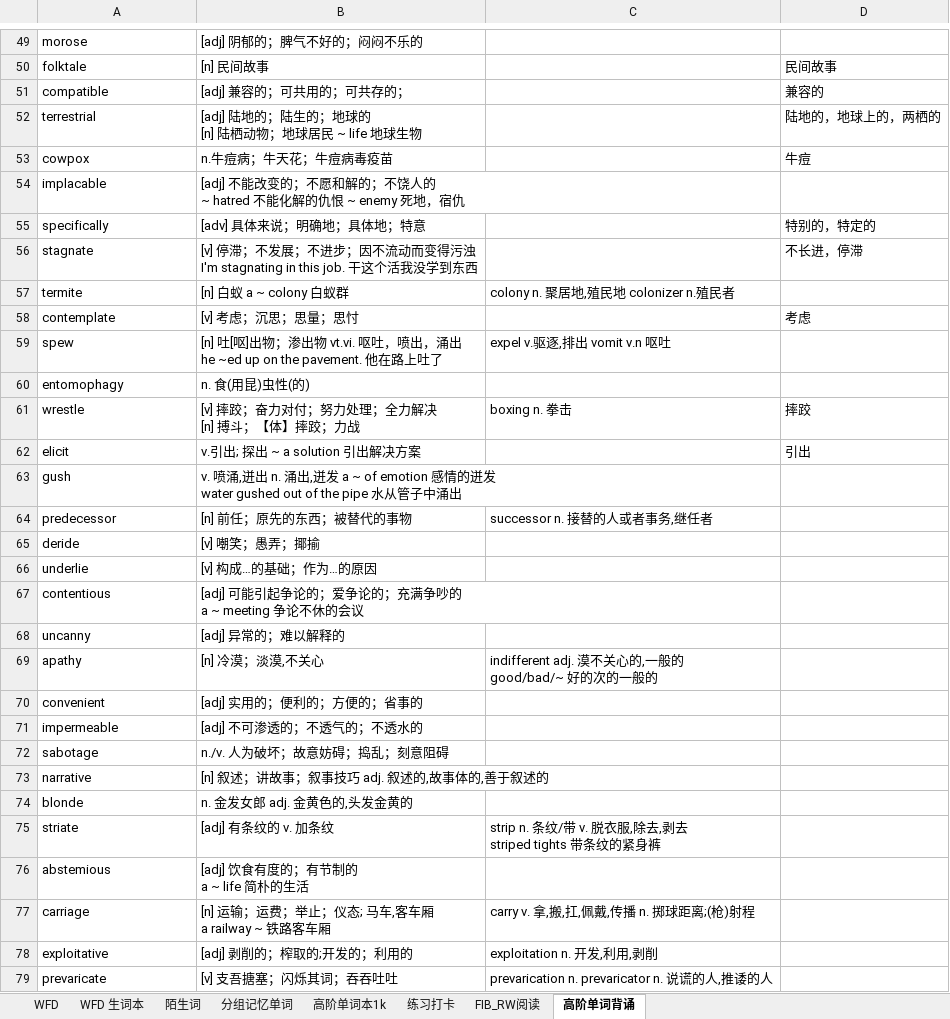
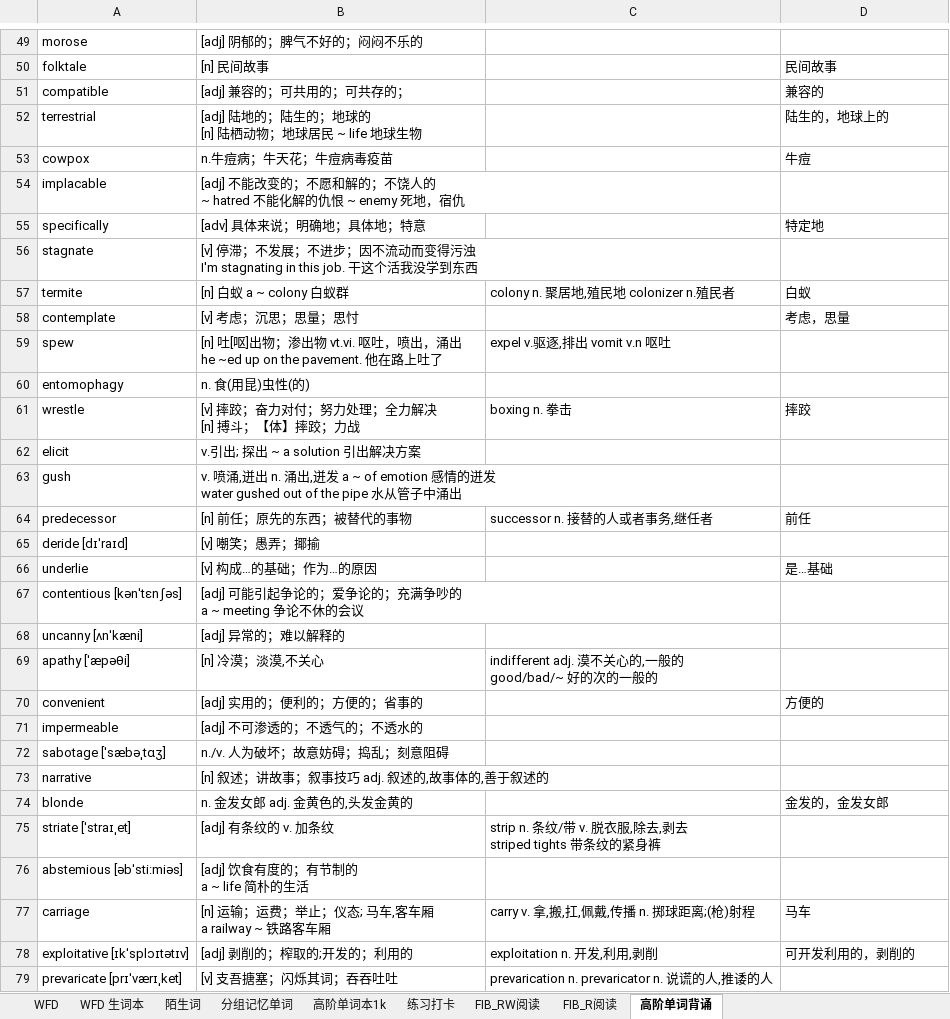
Before and after one commit to lalalazero/pte, an Excel workbook: PTE练习打卡.xlsx, sheet 高阶单词背诵, drawn as a sheet; only a part is shown, gaps mark what is left out; values as stored, in another font and other column widths than the file's, no cell formats; the diff covers the shown part only; the diff names each change by its address in the sheet, - before the commit and + after, or states it on an @@ line.

Commit message:
update

```diff
--- a/PTE练习打卡.xlsx (sheet 高阶单词背诵)
+++ b/PTE练习打卡.xlsx (sheet 高阶单词背诵)
+sheet tab: FIB_R阅读
-D52: 陆地的，地球上的，两栖的
+D52: 陆生的，地球上的
-D55: 特别的，特定的
+D55: 特定地
-D56: 不长进，停滞
+D56: (empty)
-D57: (empty)
+D57: 白蚁
-D58: 考虑
+D58: 考虑，思量
-D62: 引出
+D62: (empty)
-D64: (empty)
+D64: 前任
-A65: deride
+A65: deride [dɪˈraɪd]
-D66: (empty)
+D66: 是…基础
-A67: contentious
+A67: contentious [kənˈtɛnʃəs]
-A68: uncanny
+A68: uncanny [ʌnˈkæni]
-A69: apathy
+A69: apathy [ˈæpəθi]
-D70: (empty)
+D70: 方便的
-A72: sabotage
+A72: sabotage [ˈsæbəˌtɑʒ]
-D74: (empty)
+D74: 金发的，金发女郎
-A75: striate
+A75: striate [ˈstraɪˌet]
-A76: abstemious
+A76: abstemious [əbˈsti:miəs]
-D77: (empty)
+D77: 马车
-A78: exploitative
+A78: exploitative [ɪkˈsplɔɪtətɪv]
-D78: (empty)
+D78: 可开发利用的，剥削的
-A79: prevaricate
+A79: prevaricate [prɪˈværɪˌket]
```
Also changed, not shown: 80 added rows and 36 edited cells elsewhere in this sheet, sheet 练习打卡, sheet FIB_RW阅读, sheet WFD, cell formats.
